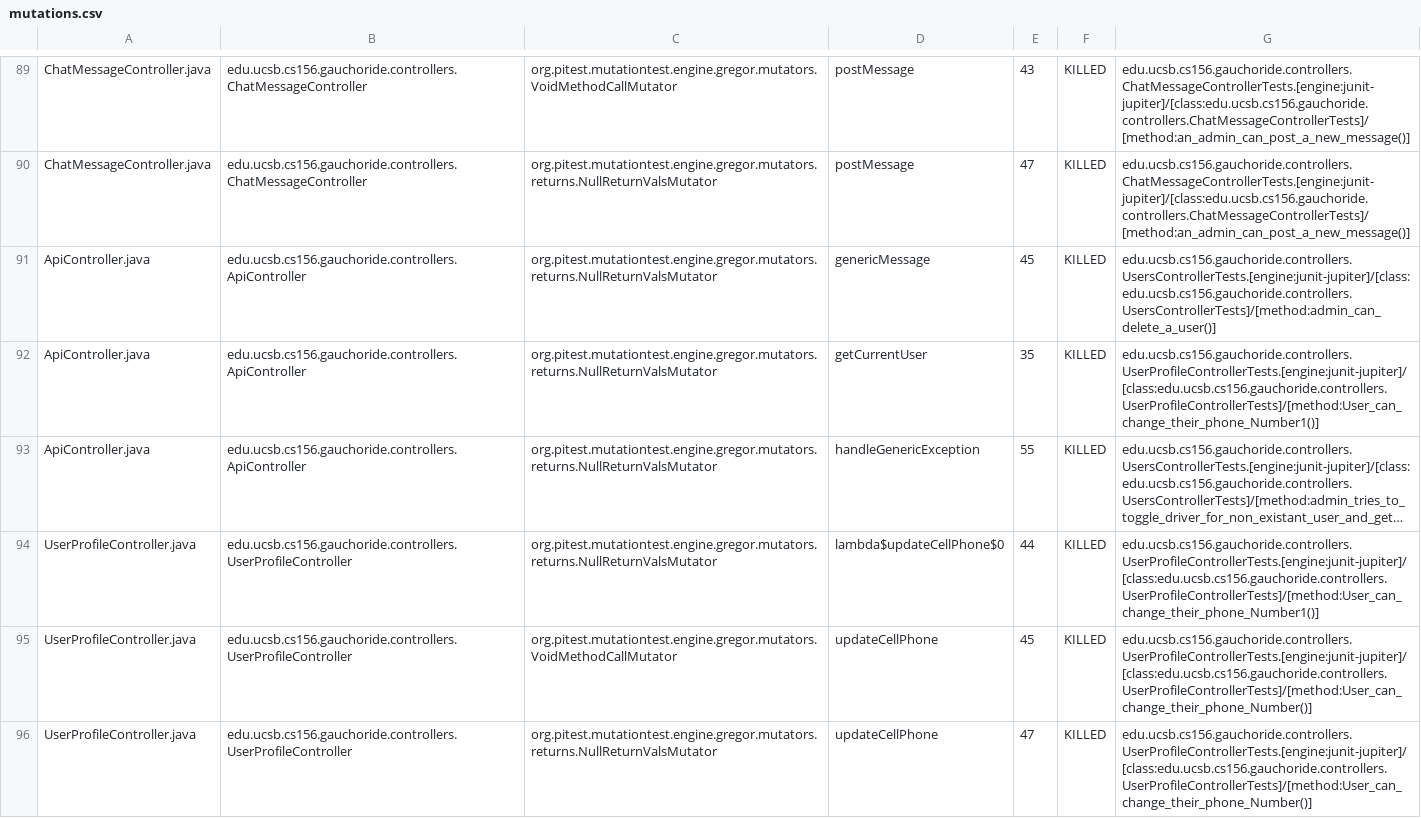
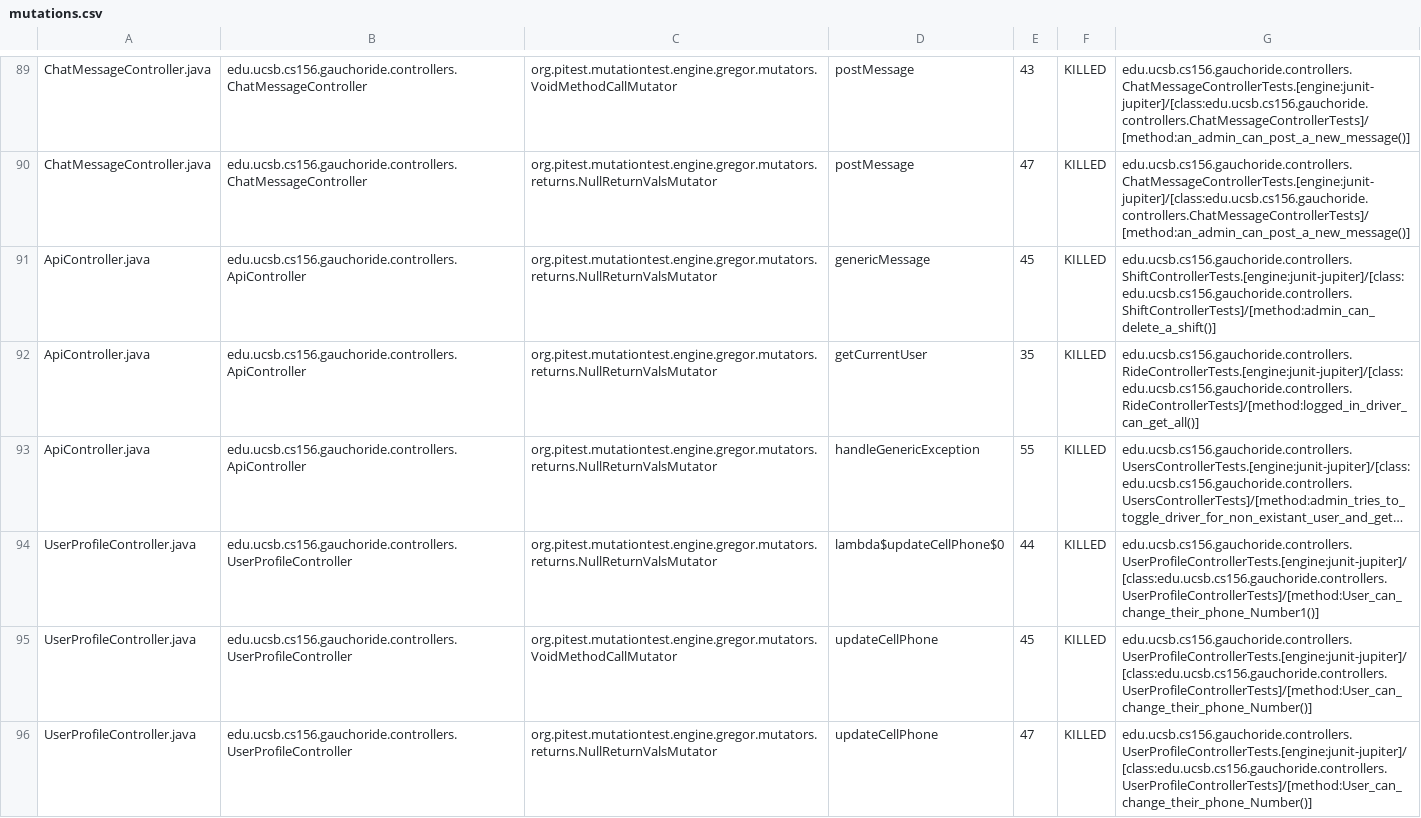
Before and after one commit to ucsb-cs156-m23/proj-gauchoride-m23-9am-2, a CSV file: prs/76/pitest/mutations.csv, drawn as a sheet; only a part is shown, gaps mark what is left out; long unchanged cells end in …; the diff covers the shown part only; the diff names each change by its address in the sheet, - before the commit and + after, or states it on an @@ line.

Commit message:
Deploying to gh-pages from @ ucsb-cs156-m23/proj-gauchoride-m23-9am-2@025429813a31a9777c15ace7093b81a0db63ac02 🚀

```diff
--- a/prs/76/pitest/mutations.csv
+++ b/prs/76/pitest/mutations.csv
-G91: edu.ucsb.cs156.gauchoride.controllers.UsersControllerTests.[engine:junit-jupiter]/[class:edu.ucsb.cs156.gauchoride.controllers.UsersControllerTests]/[method:admin_can_delete_a_user()]
+G91: edu.ucsb.cs156.gauchoride.controllers.ShiftControllerTests.[engine:junit-jupiter]/[class:edu.ucsb.cs156.gauchoride.controllers.ShiftControllerTests]/[method:admin_can_delete_a_shift()]
-G92: edu.ucsb.cs156.gauchoride.controllers.UserProfileControllerTests.[engine:junit-jupiter]/[class:edu.ucsb.cs156.gauchoride.controllers.UserProfileControllerTests]/[method:User_can_change_their_phone_Number1()]
+G92: edu.ucsb.cs156.gauchoride.controllers.RideControllerTests.[engine:junit-jupiter]/[class:edu.ucsb.cs156.gauchoride.controllers.RideControllerTests]/[method:logged_in_driver_can_get_all()]
```
Also changed, not shown: 10 edited cells elsewhere in this file, 15 other files.
